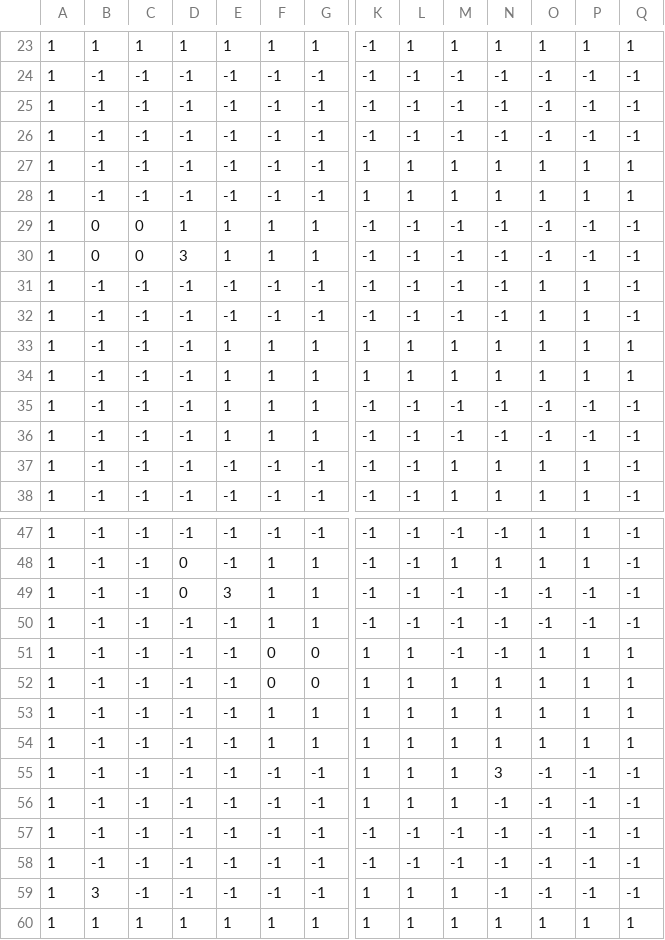
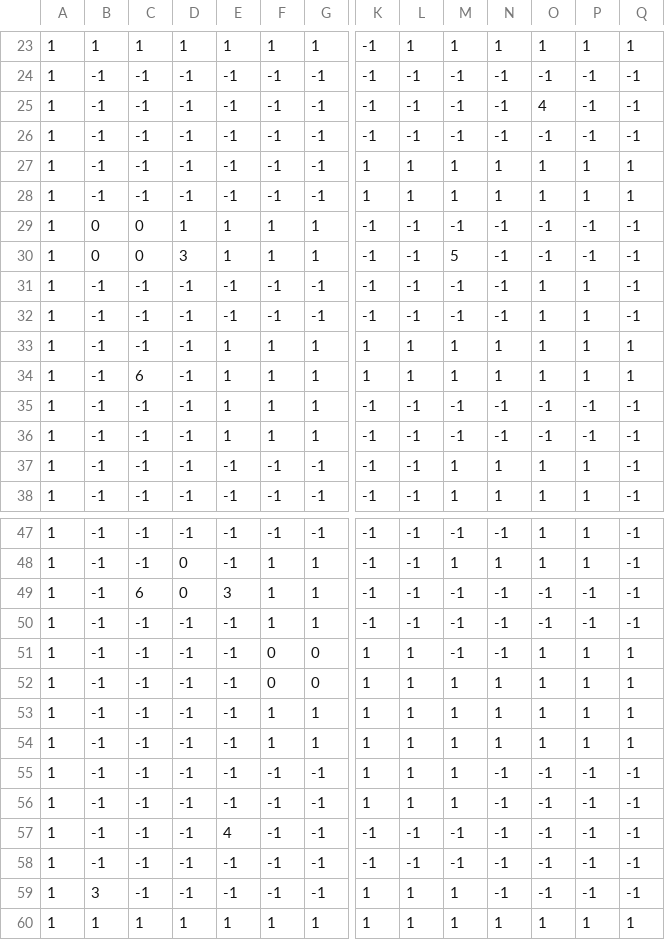
Before and after one commit to torte478/gameJams, a CSV file: ldjam-57-depths/assets/map.csv, drawn as a sheet; only a part is shown, gaps mark what is left out; removed rows and columns are numbered as before the commit, all else as after; rows hold the shown columns only; the diff names each change by its address in the sheet, - before the commit and + after, or states it on an @@ line.

```diff
--- a/ldjam-57-depths/assets/map.csv
+++ b/ldjam-57-depths/assets/map.csv
-O25: -1
+O25: 4
-M30: -1
+M30: 5
-C34: -1
+C34: 6
-C49: -1
+C49: 6
-row 55: 1 | -1 | -1 | -1 | -1 | -1 | -1 | 1 | 1 | 1 | 3 | -1 | -1 | -1
+row 56: 1 | -1 | -1 | -1 | -1 | -1 | -1 | 1 | 1 | 1 | -1 | -1 | -1 | -1
-E57: -1
+E57: 4
```
Also changed, not shown: 6 other files.
